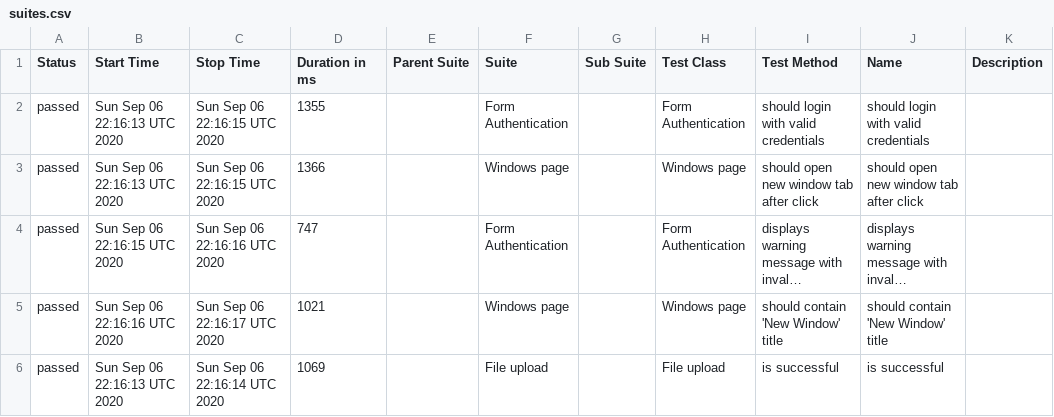
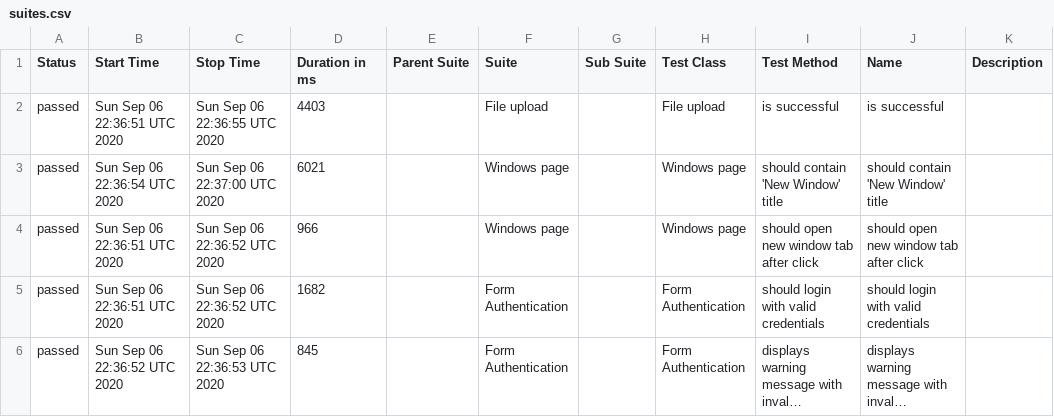
Before and after one commit to isandratskiy/webdriverio5-typescript-draft, a CSV file: data/suites.csv, drawn as a sheet; long unchanged cells end in …; removed rows and columns are numbered as before the commit, all else as after; the diff names each change by its address in the sheet, - before the commit and + after, or states it on an @@ line.

```diff
--- a/data/suites.csv
+++ b/data/suites.csv
+row 2: passed | Sun Sep 06 22:36:51 UTC 2020 | Sun Sep 06 22:36:55 UTC 2020 | 4403 |  | File upload |  | File upload | is successful | is successful
-B3 (Start Time): Sun Sep 06 22:16:13 UTC 2020
+B3 (Start Time): Sun Sep 06 22:36:54 UTC 2020
-C3 (Stop Time): Sun Sep 06 22:16:15 UTC 2020
+C3 (Stop Time): Sun Sep 06 22:37:00 UTC 2020
-D3 (Duration in ms): 1355
+D3 (Duration in ms): 6021
-F3 (Suite): Form Authentication
+F3 (Suite): Windows page
-H3 (Test Class): Form Authentication
+H3 (Test Class): Windows page
-I3 (Test Method): should login with valid credentials
+I3 (Test Method): should contain 'New Window' title
-J3 (Name): should login with valid credentials
+J3 (Name): should contain 'New Window' title
-B4 (Start Time): Sun Sep 06 22:16:13 UTC 2020
+B4 (Start Time): Sun Sep 06 22:36:51 UTC 2020
-C4 (Stop Time): Sun Sep 06 22:16:15 UTC 2020
+C4 (Stop Time): Sun Sep 06 22:36:52 UTC 2020
-D4 (Duration in ms): 1366
+D4 (Duration in ms): 966
+row 5: passed | Sun Sep 06 22:36:51 UTC 2020 | Sun Sep 06 22:36:52 UTC 2020 | 1682 |  | Form Authentication |  | Form Authentication | should login with valid credentials | should login with valid credentials
-B6 (Start Time): Sun Sep 06 22:16:15 UTC 2020
+B6 (Start Time): Sun Sep 06 22:36:52 UTC 2020
-C6 (Stop Time): Sun Sep 06 22:16:16 UTC 2020
+C6 (Stop Time): Sun Sep 06 22:36:53 UTC 2020
-D6 (Duration in ms): 747
+D6 (Duration in ms): 845
-row 5: passed | Sun Sep 06 22:16:16 UTC 2020 | Sun Sep 06 22:16:17 UTC 2020 | 1021 |  | Windows page |  | Windows page | should contain 'New Window' title | should contain 'New Window' title
-row 6: passed | Sun Sep 06 22:16:13 UTC 2020 | Sun Sep 06 22:16:14 UTC 2020 | 1069 |  | File upload |  | File upload | is successful | is successful
```
Also changed, not shown: 19 other files.
